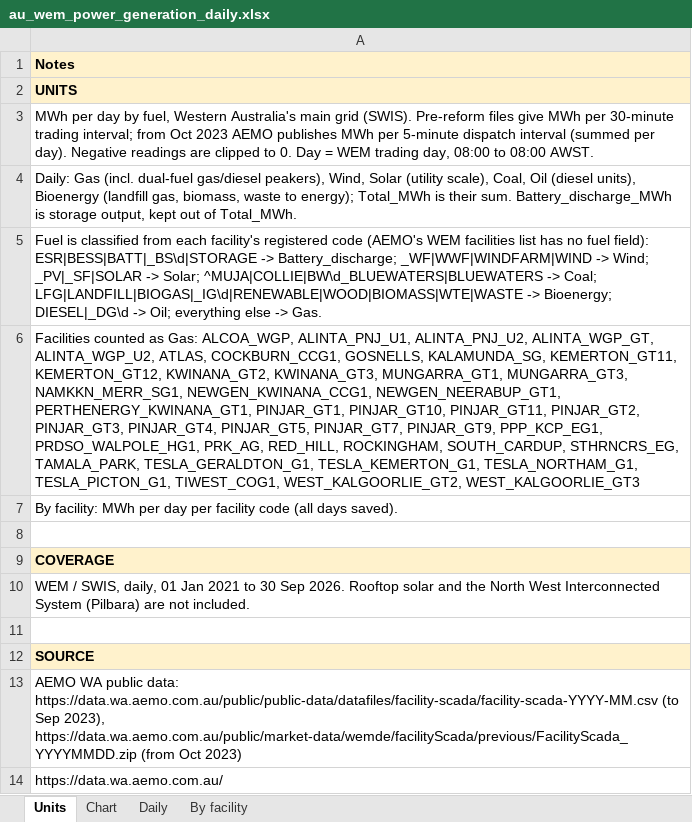
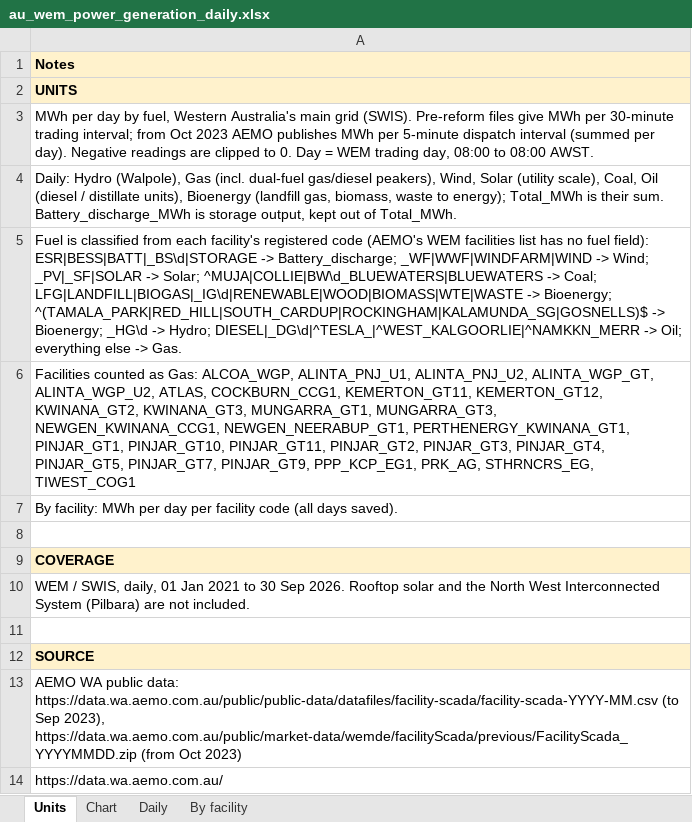
Before and after one commit to thomasdalton9/Energy-public, an Excel workbook: output/Data and Chart Outputs/au_wem_power_generation_daily.xlsx, sheet Units, drawn as a sheet; values as stored, in another font and other column widths than the file's, no borders; the diff names each change by its address in the sheet, - before the commit and + after, or states it on an @@ line.

```diff
--- a/output/Data and Chart Outputs/au_wem_power_generation_daily.xlsx (sheet Units)
+++ b/output/Data and Chart Outputs/au_wem_power_generation_daily.xlsx (sheet Units)
-A4: Daily: Gas (incl. dual-fuel gas/diesel peakers), Wind, Solar (utility scale), Coal, Oil (diesel units), Bioenergy…
+A4: Daily: Hydro (Walpole), Gas (incl. dual-fuel gas/diesel peakers), Wind, Solar (utility scale), Coal, Oil (diesel / distillate units), Bioenergy…
-A5: …-> Bioenergy; DIESEL|_DG\d -> Oil;…
+A5: …-> Bioenergy; ^(TAMALA_PARK|RED_HILL|SOUTH_CARDUP|ROCKINGHAM|KALAMUNDA_SG|GOSNELLS)$ -> Bioenergy; _HG\d -> Hydro; DIESEL|_DG\d|^TESLA_|^WEST_KALGOORLIE|^NAMKKN_MERR -> Oil;…
-A6: …ATLAS, COCKBURN_CCG1, GOSNELLS, KALAMUNDA_SG, KEMERTON_GT11, KEMERTON_GT12, KWINANA_GT2, KWINANA_GT3, MUNGARRA_GT1, MUNGARRA_GT3, NAMKKN_MERR_SG1, NEWGEN_KWINANA_CCG1, NEWGEN_NEERABUP_GT1, PERTHENERGY_KWINANA_GT1, PINJAR_GT1, PINJAR_GT10, PINJAR_GT11, PINJAR_GT2, PINJAR_GT3, PINJAR_GT4, PINJAR_GT5, PINJAR_GT7, PINJAR_GT9, PPP_KCP_EG1, PRDSO_WALPOLE_HG1, PRK_AG, RED_HILL, ROCKINGHAM, SOUTH_CARDUP, STHRNCRS_EG, TAMALA_PARK, TESLA_GERALDTON_G1, TESLA_KEMERTON_G1, TESLA_NORTHAM_G1, TESLA_PICTON_G1, TIWEST_COG1, WEST_KALGOORLIE_GT2, WEST_KALGOORLIE_GT3
+A6: …ATLAS, COCKBURN_CCG1, KEMERTON_GT11, KEMERTON_GT12, KWINANA_GT2, KWINANA_GT3, MUNGARRA_GT1, MUNGARRA_GT3, NEWGEN_KWINANA_CCG1, NEWGEN_NEERABUP_GT1, PERTHENERGY_KWINANA_GT1, PINJAR_GT1, PINJAR_GT10, PINJAR_GT11, PINJAR_GT2, PINJAR_GT3, PINJAR_GT4, PINJAR_GT5, PINJAR_GT7, PINJAR_GT9, PPP_KCP_EG1, PRK_AG, STHRNCRS_EG, TIWEST_COG1
```
Also changed, not shown: sheet Daily, sheet Chart, output/Data and Chart Outputs/au_power_capacity.xlsx, output/Data and Chart Outputs/nz_power_generation_daily.xlsx, 2 other files.
